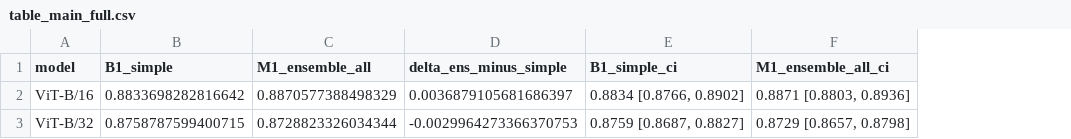
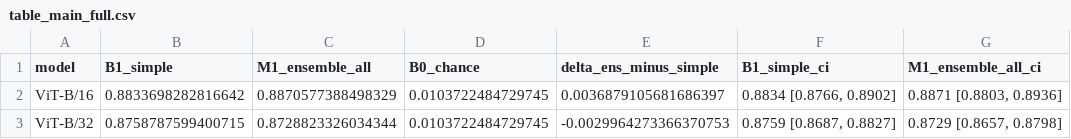
Before and after one commit to Yudegushi/DSAA2012_26Spring_HA2, a CSV file: artifacts/tables/table_main_full.csv, drawn as a sheet; the diff names each change by its address in the sheet, - before the commit and + after, or states it on an @@ line.

```diff
--- a/artifacts/tables/table_main_full.csv
+++ b/artifacts/tables/table_main_full.csv
+column D (B0_chance), rows 2-3: 0.0103722484729745 | 0.0103722484729745
```
Also changed, not shown: 8 other files.
